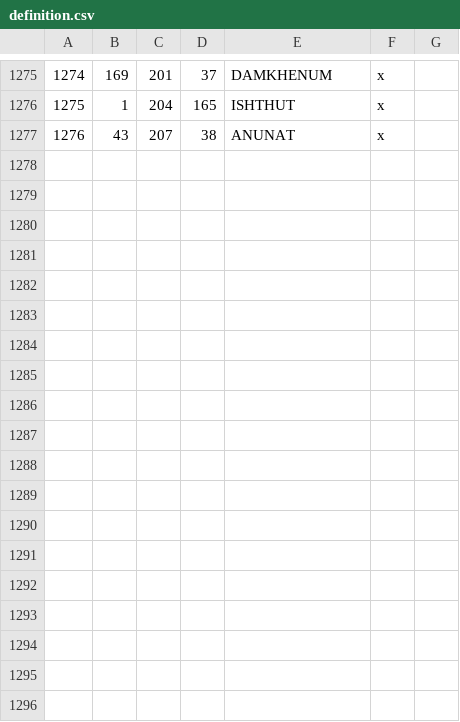
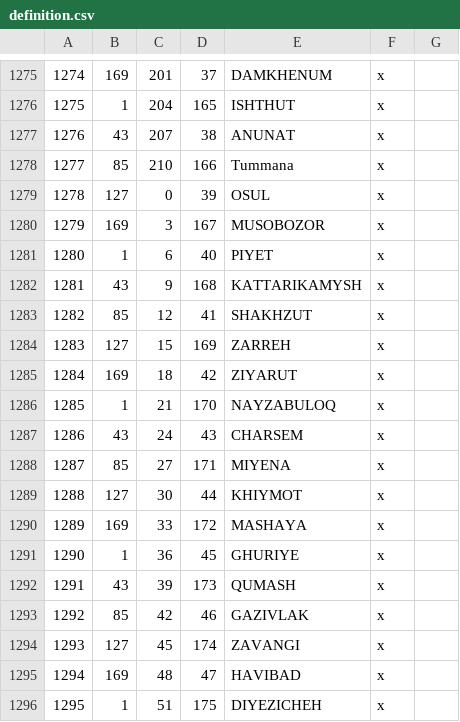
Before and after one commit to WackySlackyIV/Fodlan-CK3, a CSV file: map_data/definition.csv, drawn as a sheet; only a part is shown, gaps mark what is left out; the diff names each change by its address in the sheet, - before the commit and + after, or states it on an @@ line.

```diff
--- a/map_data/definition.csv
+++ b/map_data/definition.csv
+row 1278: 1277 | 85 | 210 | 166 | Tummana | x
+row 1279: 1278 | 127 | 0 | 39 | OSUL | x
+row 1280: 1279 | 169 | 3 | 167 | MUSOBOZOR | x
+row 1281: 1280 | 1 | 6 | 40 | PIYET | x
+row 1282: 1281 | 43 | 9 | 168 | KATTARIKAMYSH | x
+row 1283: 1282 | 85 | 12 | 41 | SHAKHZUT | x
+row 1284: 1283 | 127 | 15 | 169 | ZARREH | x
+row 1285: 1284 | 169 | 18 | 42 | ZIYARUT | x
+row 1286: 1285 | 1 | 21 | 170 | NAYZABULOQ | x
+row 1287: 1286 | 43 | 24 | 43 | CHARSEM | x
+row 1288: 1287 | 85 | 27 | 171 | MIYENA | x
+row 1289: 1288 | 127 | 30 | 44 | KHIYMOT | x
+row 1290: 1289 | 169 | 33 | 172 | MASHAYA | x
+row 1291: 1290 | 1 | 36 | 45 | GHURIYE | x
+row 1292: 1291 | 43 | 39 | 173 | QUMASH | x
+row 1293: 1292 | 85 | 42 | 46 | GAZIVLAK | x
+row 1294: 1293 | 127 | 45 | 174 | ZAVANGI | x
+row 1295: 1294 | 169 | 48 | 47 | HAVIBAD | x
+row 1296: 1295 | 1 | 51 | 175 | DIYEZICHEH | x
```
Also changed, not shown: 33 other files.
